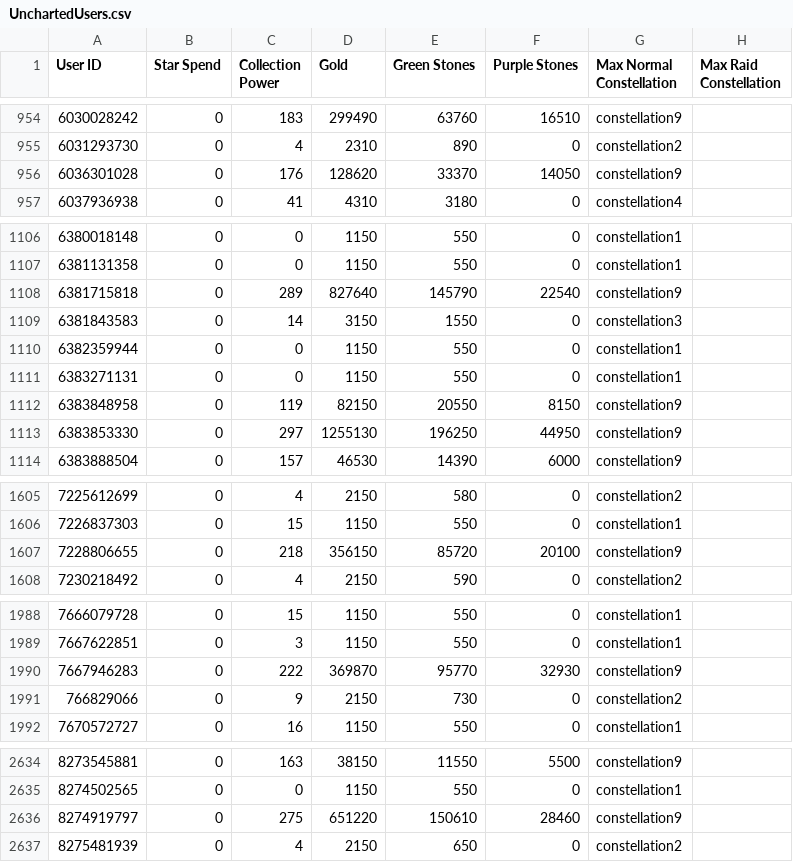
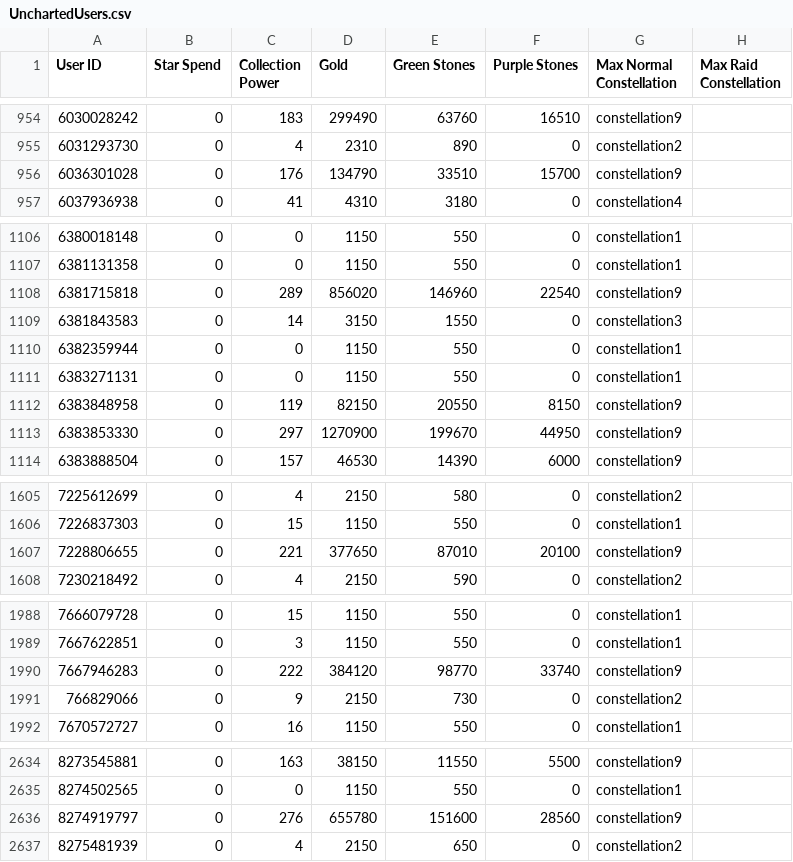
Before and after one commit to a-bormotov/tg_pixel, a CSV file: Uncharted/UnchartedUsers.csv, drawn as a sheet; only a part is shown, gaps mark what is left out; the diff covers the shown part only.

```diff
--- a/Uncharted/UnchartedUsers.csv
+++ b/Uncharted/UnchartedUsers.csv
@@ -955,3 +955,3 @@ User ID,Star Spend,Collection Power,Gold,Green Stones,Purple Stones,Max Normal C
 6031293730,0,4,2310,890,0,constellation2,
-6036301028,0,176,128620,33370,14050,constellation9,
+6036301028,0,176,134790,33510,15700,constellation9,
 6037936938,0,41,4310,3180,0,constellation4,
@@ -1107,3 +1107,3 @@ User ID,Star Spend,Collection Power,Gold,Green Stones,Purple Stones,Max Normal C
 6381131358,0,0,1150,550,0,constellation1,
-6381715818,0,289,827640,145790,22540,constellation9,
+6381715818,0,289,856020,146960,22540,constellation9,
 6381843583,0,14,3150,1550,0,constellation3,
@@ -1112,3 +1112,3 @@ User ID,Star Spend,Collection Power,Gold,Green Stones,Purple Stones,Max Normal C
 6383848958,0,119,82150,20550,8150,constellation9,
-6383853330,0,297,1255130,196250,44950,constellation9,
+6383853330,0,297,1270900,199670,44950,constellation9,
 6383888504,0,157,46530,14390,6000,constellation9,
@@ -1606,3 +1606,3 @@ User ID,Star Spend,Collection Power,Gold,Green Stones,Purple Stones,Max Normal C
 7226837303,0,15,1150,550,0,constellation1,
-7228806655,0,218,356150,85720,20100,constellation9,
+7228806655,0,221,377650,87010,20100,constellation9,
 7230218492,0,4,2150,590,0,constellation2,
@@ -1989,3 +1989,3 @@ User ID,Star Spend,Collection Power,Gold,Green Stones,Purple Stones,Max Normal C
 7667622851,0,3,1150,550,0,constellation1,
-7667946283,0,222,369870,95770,32930,constellation9,
+7667946283,0,222,384120,98770,33740,constellation9,
 766829066,0,9,2150,730,0,constellation2,
@@ -2635,3 +2635,3 @@ User ID,Star Spend,Collection Power,Gold,Green Stones,Purple Stones,Max Normal C
 8274502565,0,0,1150,550,0,constellation1,
-8274919797,0,275,651220,150610,28460,constellation9,
+8274919797,0,276,655780,151600,28560,constellation9,
 8275481939,0,4,2150,650,0,constellation2,
```
Also changed, not shown: 8 edited cells elsewhere in this file.
